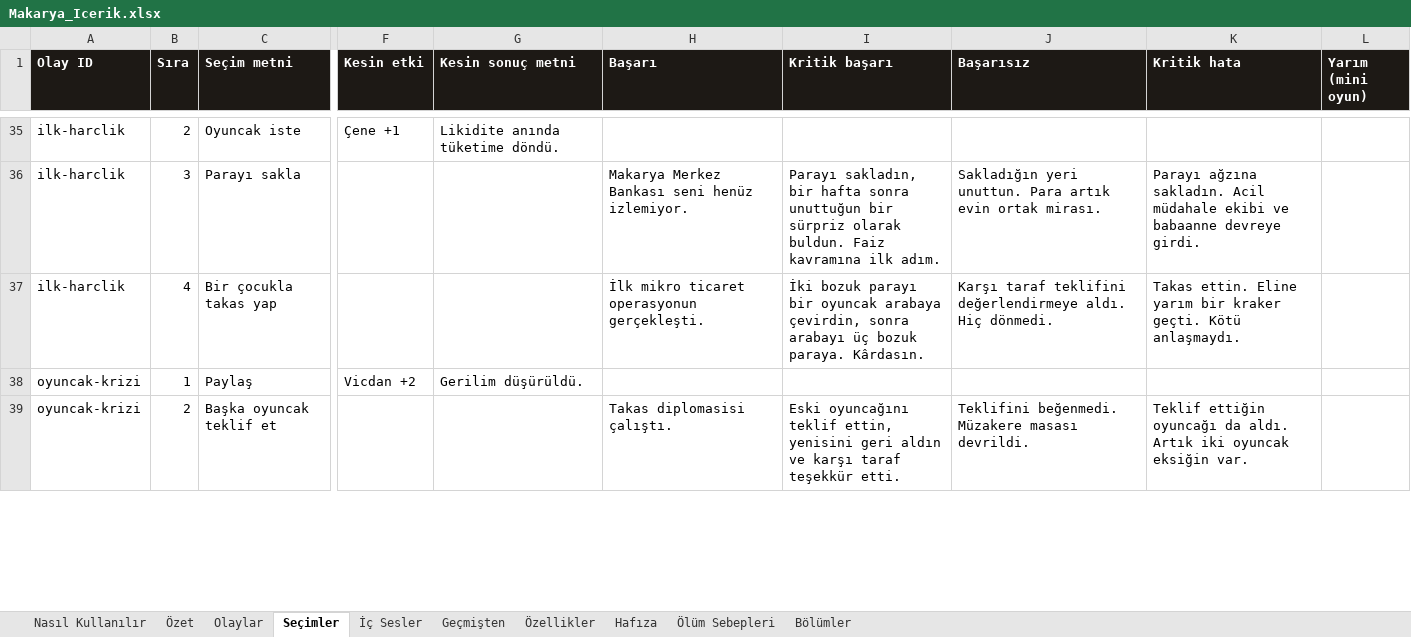
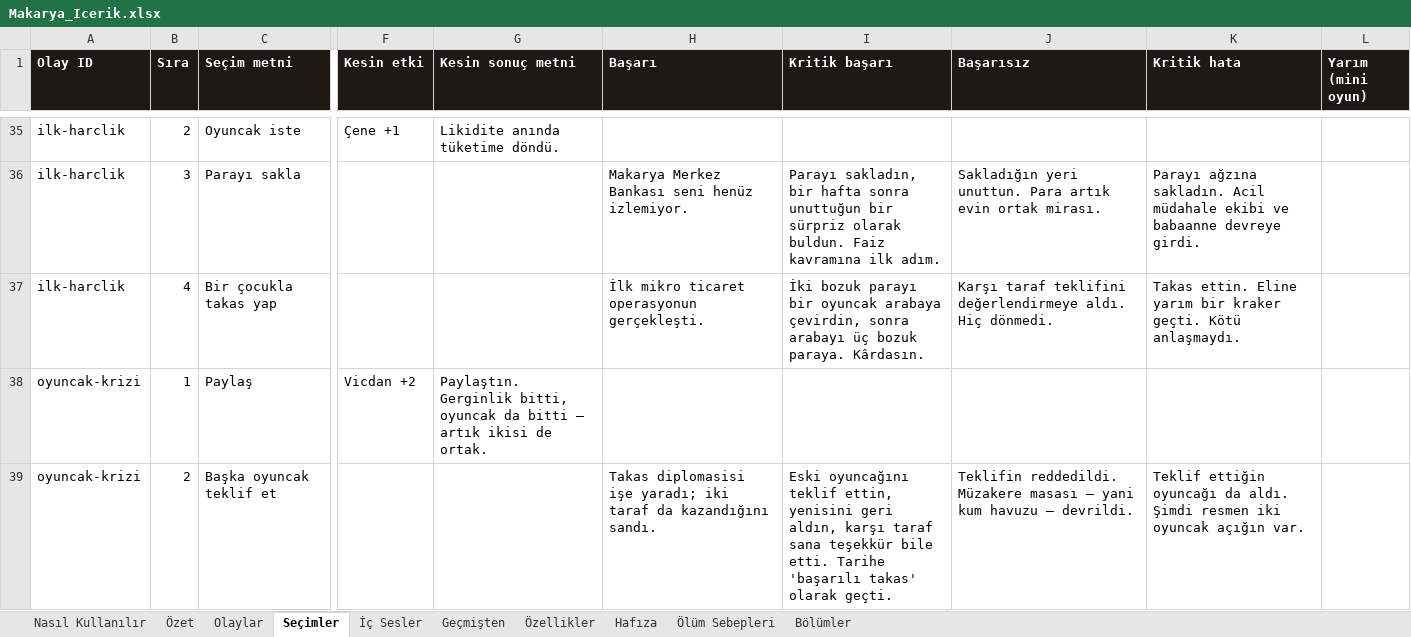
Before and after one commit to Dygrogrand/Makarya, an Excel workbook: Makarya_Icerik.xlsx, sheet Seçimler, drawn as a sheet; only a part is shown, gaps mark what is left out; values as stored, in another font and other column widths than the file's, no borders; the diff covers the shown part only; the diff names each change by its address in the sheet, - before the commit and + after, or states it on an @@ line.

```diff
--- a/Makarya_Icerik.xlsx (sheet Seçimler)
+++ b/Makarya_Icerik.xlsx (sheet Seçimler)
-G38 (Kesin sonuç metni): Gerilim düşürüldü.
+G38 (Kesin sonuç metni): Paylaştın. Gerginlik bitti, oyuncak da bitti — artık ikisi de ortak.
-H39 (Başarı): Takas diplomasisi çalıştı.
+H39 (Başarı): Takas diplomasisi işe yaradı; iki taraf da kazandığını sandı.
-I39 (Kritik başarı): …yenisini geri aldın ve karşı taraf teşekkür etti.
+I39 (Kritik başarı): …yenisini geri aldın, karşı taraf sana teşekkür bile etti. Tarihe 'başarılı takas' olarak geçti.
-J39 (Başarısız): Teklifini beğenmedi. Müzakere masası devrildi.
+J39 (Başarısız): Teklifin reddedildi. Müzakere masası — yani kum havuzu — devrildi.
-K39 (Kritik hata): …da aldı. Artık iki oyuncak eksiğin var.
+K39 (Kritik hata): …da aldı. Şimdi resmen iki oyuncak açığın var.
```
Also changed, not shown: 9 edited cells elsewhere in this sheet, sheet Olaylar, 2 other files.
